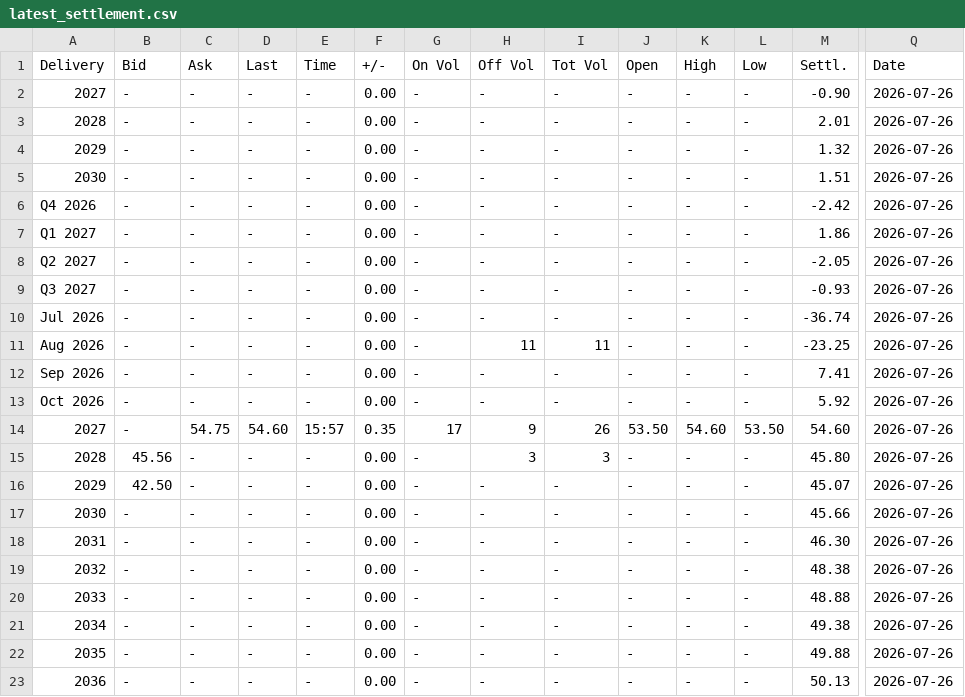
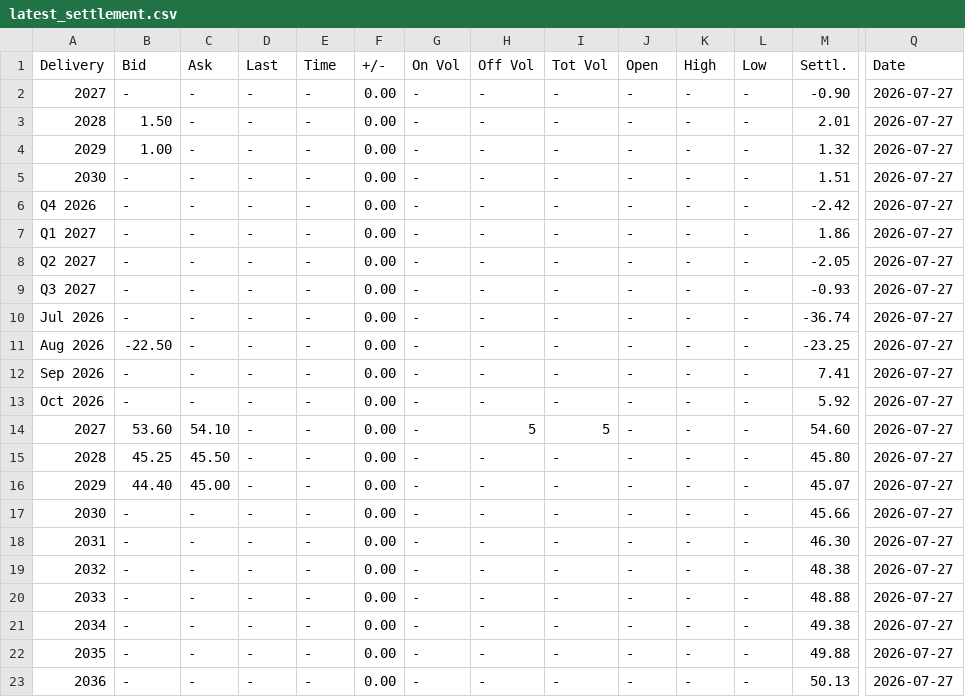
Before and after one commit to rikuisotalus-ux/testi, a CSV file: latest_settlement.csv, drawn as a sheet; only a part is shown, gaps mark what is left out; the diff covers the shown part only; the diff names each change by its address in the sheet, - before the commit and + after, or states it on an @@ line.

```diff
--- a/latest_settlement.csv
+++ b/latest_settlement.csv
-Q2:Q23 (Date): 2026-07-26
+Q2:Q23 (Date): 2026-07-27
-B3 (Bid): -
+B3 (Bid): 1.50
-B4 (Bid): -
+B4 (Bid): 1.00
-B11 (Bid): -
+B11 (Bid): -22.50
-H11 (Off Vol): 11
+H11 (Off Vol): -
-I11 (Tot Vol): 11
+I11 (Tot Vol): -
-B14 (Bid): -
+B14 (Bid): 53.60
-C14 (Ask): 54.75
+C14 (Ask): 54.10
-D14 (Last): 54.60
+D14 (Last): -
-E14 (Time): 15:57
+E14 (Time): -
-F14 (+/-): 0.35
+F14 (+/-): 0.00
-G14 (On Vol): 17
+G14 (On Vol): -
-H14 (Off Vol): 9
+H14 (Off Vol): 5
-I14 (Tot Vol): 26
+I14 (Tot Vol): 5
-J14 (Open): 53.50
+J14 (Open): -
-K14 (High): 54.60
+K14 (High): -
-L14 (Low): 53.50
+L14 (Low): -
-B15 (Bid): 45.56
+B15 (Bid): 45.25
-C15 (Ask): -
+C15 (Ask): 45.50
-H15 (Off Vol): 3
+H15 (Off Vol): -
-I15 (Tot Vol): 3
+I15 (Tot Vol): -
-B16 (Bid): 42.50
+B16 (Bid): 44.40
-C16 (Ask): -
+C16 (Ask): 45.00
```
Also changed, not shown: 104 edited cells elsewhere in this file, 3 other files.
